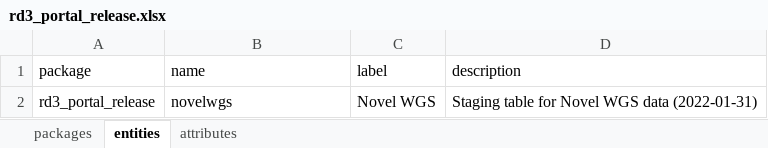
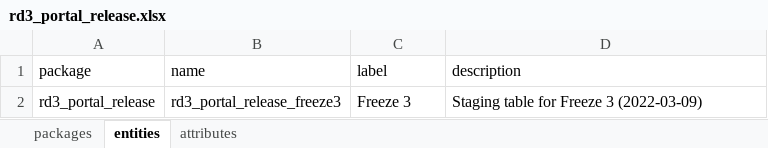
Before and after one commit to molgenis/projects-solve-rd, an Excel workbook: dist/rd3_portal_release.xlsx, sheet entities, drawn as a sheet; values as stored, in another font and other column widths than the file's, no borders; the diff names each change by its address in the sheet, - before the commit and + after, or states it on an @@ line.

Commit message:
create staging table for DF3

```diff
--- a/dist/rd3_portal_release.xlsx (sheet entities)
+++ b/dist/rd3_portal_release.xlsx (sheet entities)
-B2 (name): novelwgs
+B2 (name): rd3_portal_release_freeze3
-C2 (label): Novel WGS
+C2 (label): Freeze 3
-D2 (description): Staging table for Novel WGS data (2022-01-31)
+D2 (description): Staging table for Freeze 3 (2022-03-09)
```
Also changed, not shown: sheet attributes, sheet packages, 1 other file.
